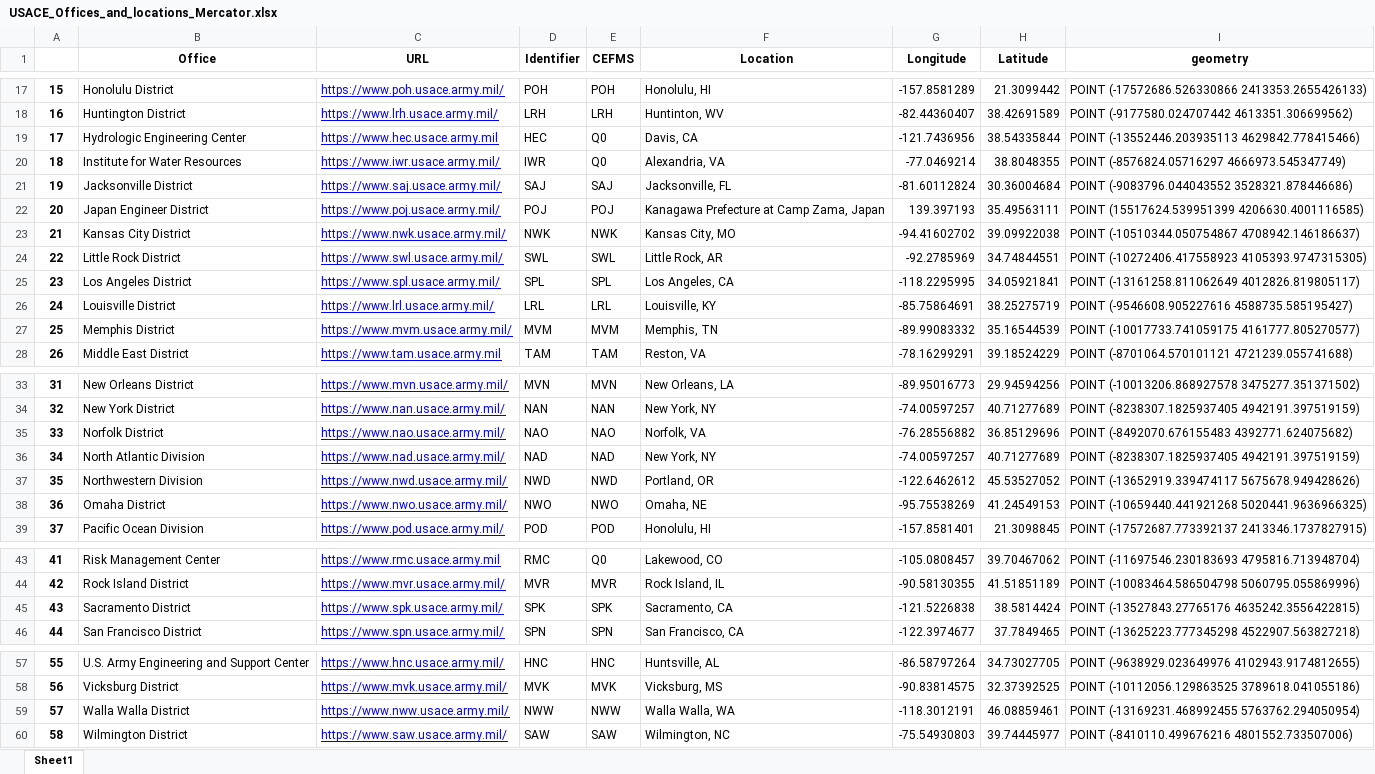
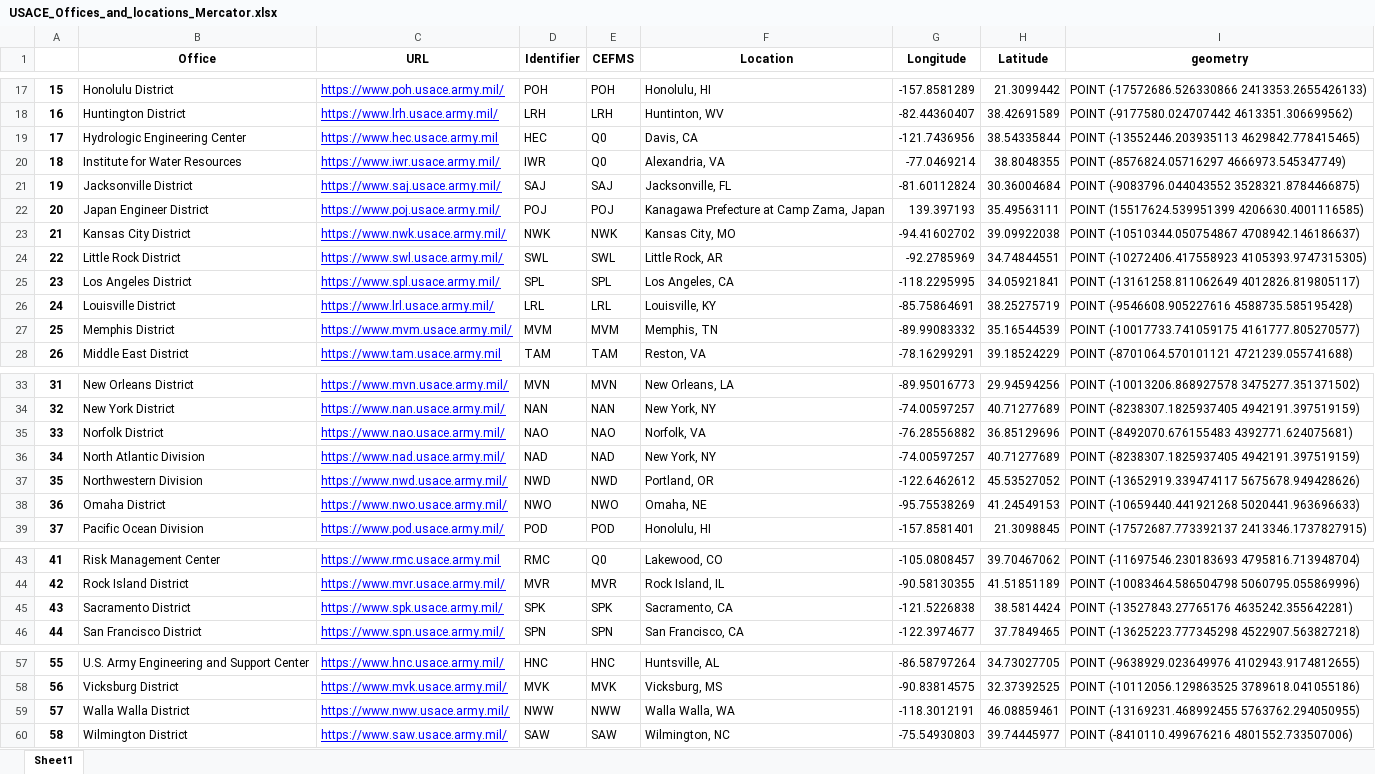
Before and after one commit to EcohydrologyTeam/Distribution, an Excel workbook: Info/USACE_Offices_and_locations_Mercator.xlsx, sheet Sheet1, drawn as a sheet; only a part is shown, gaps mark what is left out; values as stored, in another font and other column widths than the file's, no borders; the diff names each change by its address in the sheet, - before the commit and + after, or states it on an @@ line.

```diff
--- a/Info/USACE_Offices_and_locations_Mercator.xlsx (sheet Sheet1)
+++ b/Info/USACE_Offices_and_locations_Mercator.xlsx (sheet Sheet1)
-I19 (geometry): POINT (-13552446.203935113 4629842.778415466)
+I19 (geometry): POINT (-13552446.203935113 4629842.778415465)
-I21 (geometry): POINT (-9083796.044043552 3528321.878446686)
+I21 (geometry): POINT (-9083796.044043552 3528321.8784466875)
-I26 (geometry): POINT (-9546608.905227616 4588735.585195427)
+I26 (geometry): POINT (-9546608.905227616 4588735.585195428)
-I35 (geometry): POINT (-8492070.676155483 4392771.624075682)
+I35 (geometry): POINT (-8492070.676155483 4392771.624075681)
-I38 (geometry): POINT (-10659440.441921268 5020441.9636966325)
+I38 (geometry): POINT (-10659440.441921268 5020441.963696633)
-I45 (geometry): POINT (-13527843.27765176 4635242.3556422815)
+I45 (geometry): POINT (-13527843.27765176 4635242.355642281)
-I59 (geometry): POINT (-13169231.468992455 5763762.294050954)
+I59 (geometry): POINT (-13169231.468992455 5763762.294050955)
```
Also changed, not shown: Info/USACE_Offices_and_locations_output.xlsx, 1 other file.
